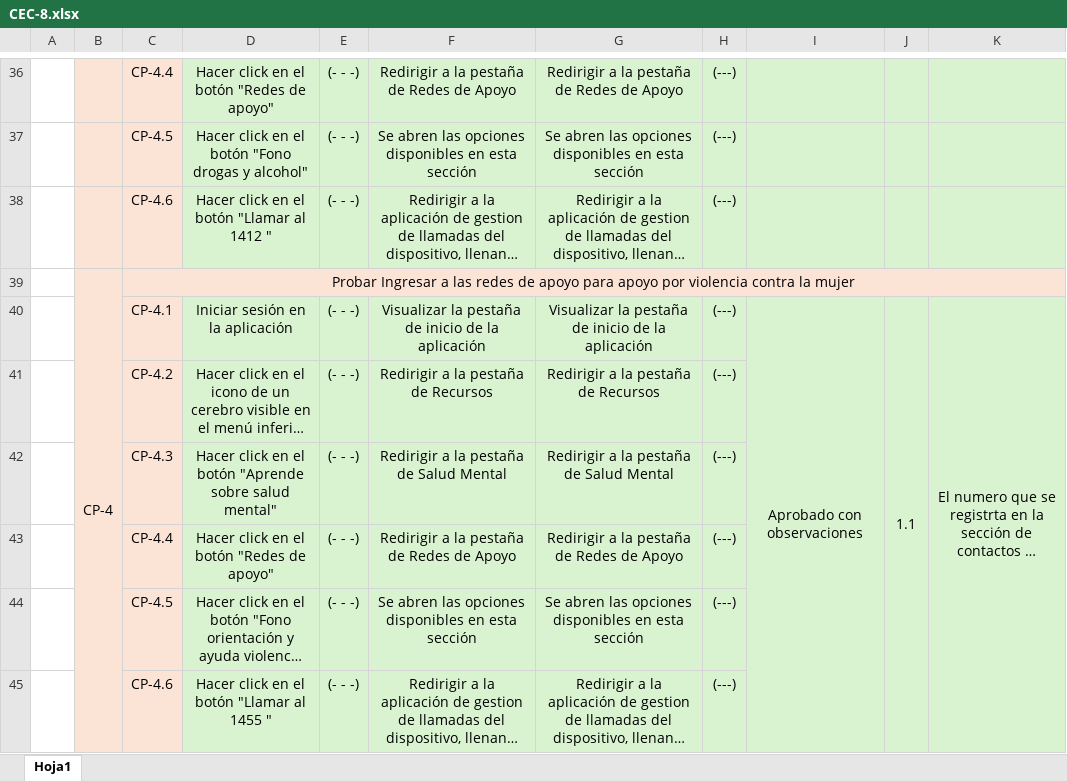
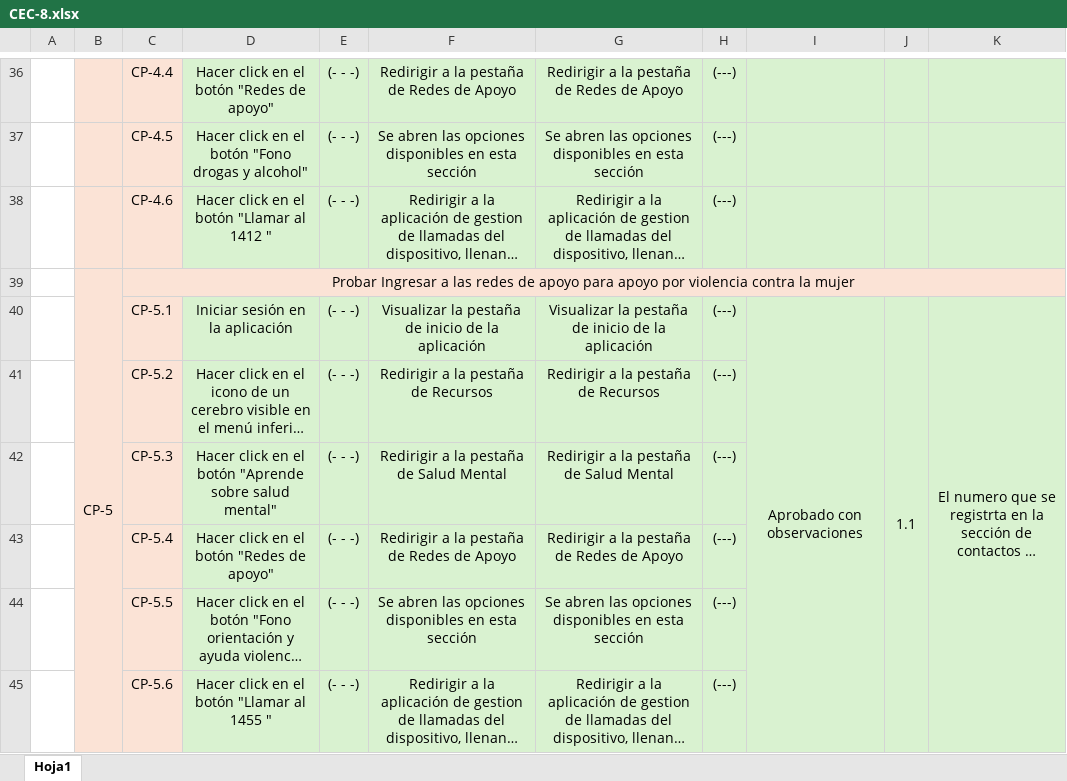
Before and after one commit to SebastianGonzalezMorales/AppAcompanhamientoUV, an Excel workbook: Doc_Test/Pruebas_Calidad/Pruebas_Unitarias/CEC-8.xlsx, sheet Hoja1, drawn as a sheet; only a part is shown, gaps mark what is left out; long unchanged cells end in …; values as stored, in another font and other column widths than the file's, no borders; the diff names each change by its address in the sheet, - before the commit and + after, or states it on an @@ line.

```diff
--- a/Doc_Test/Pruebas_Calidad/Pruebas_Unitarias/CEC-8.xlsx (sheet Hoja1)
+++ b/Doc_Test/Pruebas_Calidad/Pruebas_Unitarias/CEC-8.xlsx (sheet Hoja1)
-B39: CP-4
+B39: CP-5
-C40: CP-4.1
+C40: CP-5.1
-C41: CP-4.2
+C41: CP-5.2
-C42: CP-4.3
+C42: CP-5.3
-C43: CP-4.4
+C43: CP-5.4
-C44: CP-4.5
+C44: CP-5.5
-C45: CP-4.6
+C45: CP-5.6
```
Also changed, not shown: Doc_Test/Pruebas_Calidad/Pruebas_Unitarias/CEC-10.xlsx, Doc_Test/Pruebas_Calidad/Pruebas_Unitarias/CEC-11.xlsx, 8 other files.
